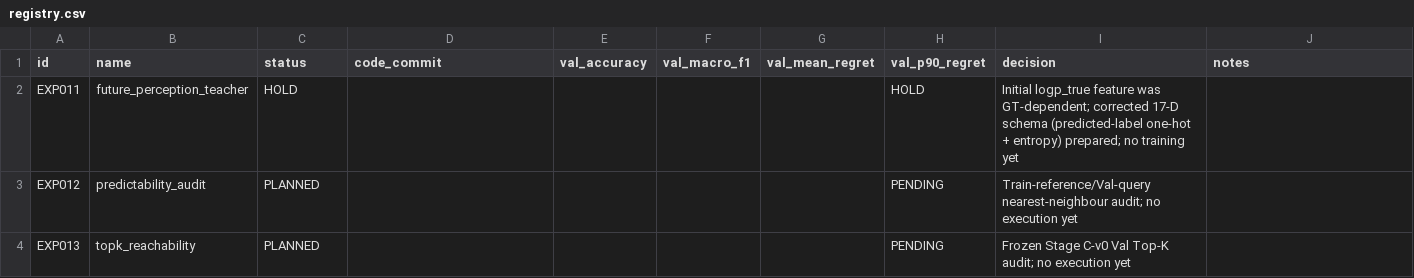
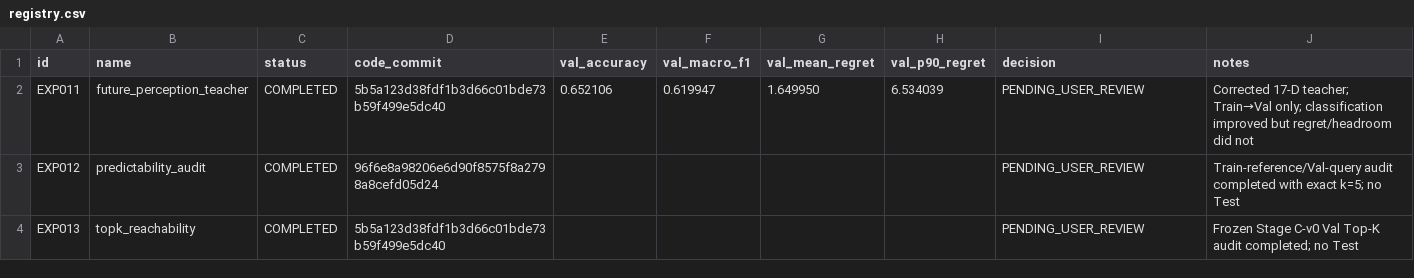
Before and after one commit to zxf8876983/ACTIVEVIEW, a CSV file: experiments/stage_c_v3/registry.csv, drawn as a sheet.

Commit message:
exp(stage-c-v3): record EXP011-EXP013 diagnostics

```diff
--- a/experiments/stage_c_v3/registry.csv
+++ b/experiments/stage_c_v3/registry.csv
@@ -1,4 +1,4 @@
 id,name,status,code_commit,val_accuracy,val_macro_f1,val_mean_regret,val_p90_regret,decision,notes
-EXP011,future_perception_teacher,HOLD,,,,,HOLD,"Initial logp_true feature was GT-dependent; corrected 17-D schema (predicted-label one-hot + entropy) prepared; no training yet"
-EXP012,predictability_audit,PLANNED,,,,,PENDING,"Train-reference/Val-query nearest-neighbour audit; no execution yet"
-EXP013,topk_reachability,PLANNED,,,,,PENDING,"Frozen Stage C-v0 Val Top-K audit; no execution yet"
+EXP011,future_perception_teacher,COMPLETED,5b5a123d38fdf1b3d66c01bde73b59f499e5dc40,0.652106,0.619947,1.649950,6.534039,PENDING_USER_REVIEW,"Corrected 17-D teacher; Train→Val only; classification improved but regret/headroom did not"
+EXP012,predictability_audit,COMPLETED,96f6e8a98206e6d90f8575f8a2798a8cefd05d24,,,,,PENDING_USER_REVIEW,"Train-reference/Val-query audit completed with exact k=5; no Test"
+EXP013,topk_reachability,COMPLETED,5b5a123d38fdf1b3d66c01bde73b59f499e5dc40,,,,,PENDING_USER_REVIEW,"Frozen Stage C-v0 Val Top-K audit completed; no Test"
```
Also changed, not shown: 8 other files.
